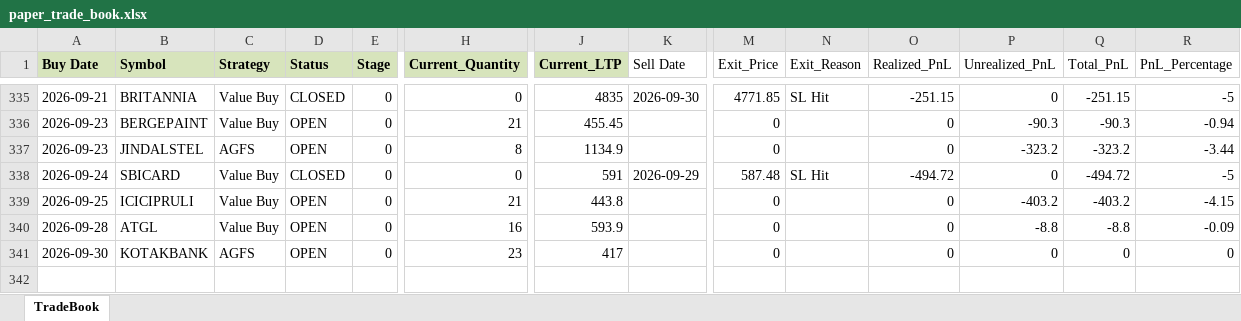
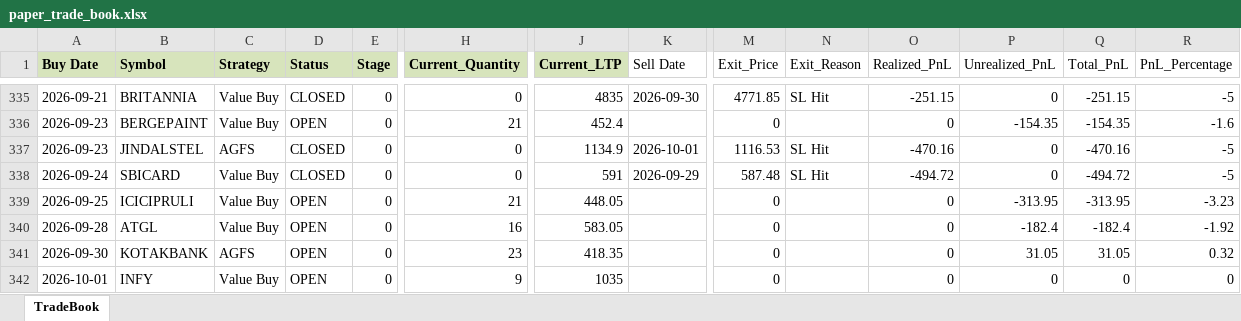
Before and after one commit to Manu4AI/Google-AntiGravity, an Excel workbook: Paper Trading Simulator/paper_trade_book.xlsx, sheet TradeBook, drawn as a sheet; only a part is shown, gaps mark what is left out; values as stored, in another font and other column widths than the file's, no borders; rows hold the shown columns only; the diff covers the shown part only; the diff names each change by its address in the sheet, - before the commit and + after, or states it on an @@ line.

```diff
--- a/Paper Trading Simulator/paper_trade_book.xlsx (sheet TradeBook)
+++ b/Paper Trading Simulator/paper_trade_book.xlsx (sheet TradeBook)
-J336 (Current_LTP): 455.45
+J336 (Current_LTP): 452.4
-P336 (Unrealized_PnL): -90.3
+P336 (Unrealized_PnL): -154.35
-Q336 (Total_PnL): -90.3
+Q336 (Total_PnL): -154.35
-R336 (PnL_Percentage): -0.94
+R336 (PnL_Percentage): -1.6
-D337 (Status): OPEN
+D337 (Status): CLOSED
-H337 (Current_Quantity): 8
+H337 (Current_Quantity): 0
-K337 (Sell Date): (empty)
+K337 (Sell Date): 2026-10-01
-M337 (Exit_Price): 0
+M337 (Exit_Price): 1116.53
-N337 (Exit_Reason): (empty)
+N337 (Exit_Reason): SL Hit
-O337 (Realized_PnL): 0
+O337 (Realized_PnL): -470.16
-P337 (Unrealized_PnL): -323.2
+P337 (Unrealized_PnL): 0
-Q337 (Total_PnL): -323.2
+Q337 (Total_PnL): -470.16
-R337 (PnL_Percentage): -3.44
+R337 (PnL_Percentage): -5
-J339 (Current_LTP): 443.8
+J339 (Current_LTP): 448.05
-P339 (Unrealized_PnL): -403.2
+P339 (Unrealized_PnL): -313.95
-Q339 (Total_PnL): -403.2
+Q339 (Total_PnL): -313.95
-R339 (PnL_Percentage): -4.15
+R339 (PnL_Percentage): -3.23
-J340 (Current_LTP): 593.9
+J340 (Current_LTP): 583.05
-P340 (Unrealized_PnL): -8.8
+P340 (Unrealized_PnL): -182.4
-Q340 (Total_PnL): -8.8
+Q340 (Total_PnL): -182.4
-R340 (PnL_Percentage): -0.09
+R340 (PnL_Percentage): -1.92
-J341 (Current_LTP): 417
+J341 (Current_LTP): 418.35
-P341 (Unrealized_PnL): 0
+P341 (Unrealized_PnL): 31.05
-Q341 (Total_PnL): 0
+Q341 (Total_PnL): 31.05
-R341 (PnL_Percentage): 0
+R341 (PnL_Percentage): 0.32
+row 342: 2026-10-01 | INFY | Value Buy | OPEN | 0 | 9 | 1035 |  | 0 |  | 0 | 0 | 0 | 0
```
Also changed, not shown: 63 edited cells elsewhere in this sheet, 1 other file.
